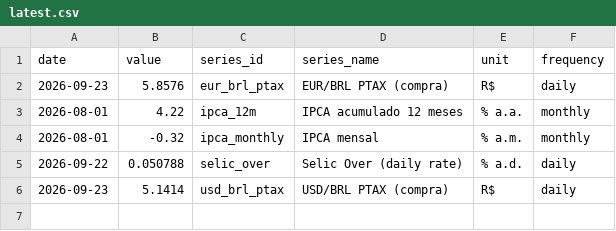
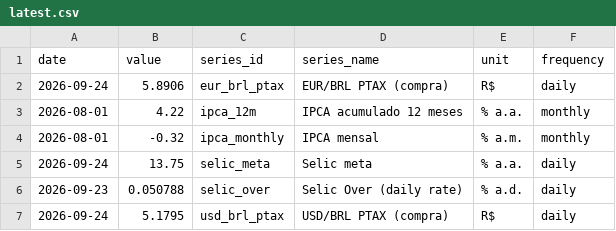
Before and after one commit to vinimabreu/bcb-data-pipeline, a CSV file: data/latest.csv, drawn as a sheet.

```diff
--- a/data/latest.csv
+++ b/data/latest.csv
@@ -1,6 +1,7 @@
 date,value,series_id,series_name,unit,frequency
-2026-09-23,5.8576,eur_brl_ptax,EUR/BRL PTAX (compra),R$,daily
+2026-09-24,5.8906,eur_brl_ptax,EUR/BRL PTAX (compra),R$,daily
 2026-08-01,4.22,ipca_12m,IPCA acumulado 12 meses,% a.a.,monthly
 2026-08-01,-0.32,ipca_monthly,IPCA mensal,% a.m.,monthly
-2026-09-22,0.050788,selic_over,Selic Over (daily rate),% a.d.,daily
-2026-09-23,5.1414,usd_brl_ptax,USD/BRL PTAX (compra),R$,daily
+2026-09-24,13.75,selic_meta,Selic meta,% a.a.,daily
+2026-09-23,0.050788,selic_over,Selic Over (daily rate),% a.d.,daily
+2026-09-24,5.1795,usd_brl_ptax,USD/BRL PTAX (compra),R$,daily
```
Also changed, not shown: 1 other file.
